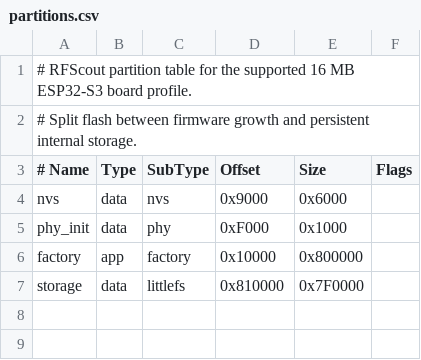
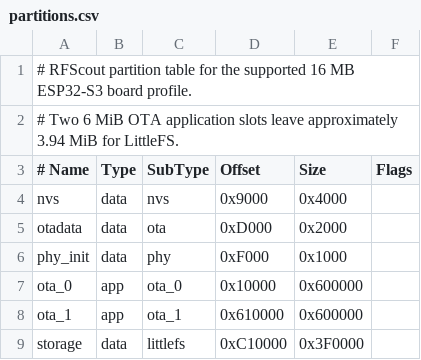
Before and after one commit to netsurf916/RFScout, a CSV file: partitions.csv, drawn as a sheet.

Commit message:
Establish OTA storage and trust foundation

```diff
--- a/partitions.csv
+++ b/partitions.csv
@@ -1,7 +1,9 @@
 # RFScout partition table for the supported 16 MB ESP32-S3 board profile.
-# Split flash between firmware growth and persistent internal storage.
+# Two 6 MiB OTA application slots leave approximately 3.94 MiB for LittleFS.
 # Name,     Type, SubType, Offset,   Size,       Flags
-nvs,        data, nvs,     0x9000,   0x6000,
+nvs,        data, nvs,     0x9000,   0x4000,
+otadata,    data, ota,     0xD000,   0x2000,
 phy_init,   data, phy,     0xF000,   0x1000,
-factory,    app,  factory, 0x10000,  0x800000,
-storage,    data, littlefs,0x810000, 0x7F0000,
+ota_0,      app,  ota_0,   0x10000,  0x600000,
+ota_1,      app,  ota_1,   0x610000, 0x600000,
+storage,    data, littlefs,0xC10000, 0x3F0000,
```
Also changed, not shown: 1 other file.
